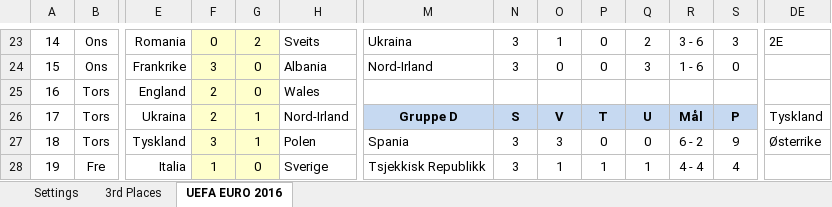
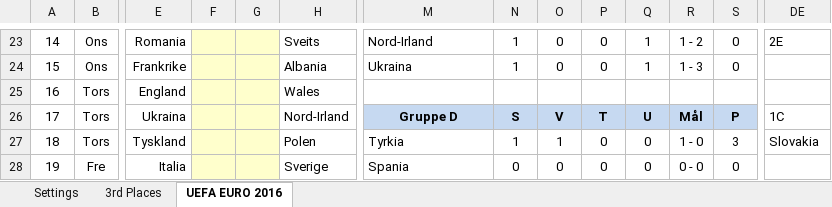
Before and after one commit to hbrotan/TournamentCalculator, an Excel workbook: bin/Debug/_Fasit/Fasit.xlsx, sheet UEFA EURO 2016, drawn as a sheet; only a part is shown, gaps mark what is left out; values as stored, in another font and other column widths than the file's, no borders; charts and pictures and conditional formats not drawn; the diff covers the shown part only; the diff names each change by its address in the sheet, - before the commit and + after, or states it on an @@ line.

```diff
--- a/bin/Debug/_Fasit/Fasit.xlsx (sheet UEFA EURO 2016)
+++ b/bin/Debug/_Fasit/Fasit.xlsx (sheet UEFA EURO 2016)
-F23: 0
+F23: (empty)
-G23: 2
+G23: (empty)
-M23: Ukraina
+M23: Nord-Irland
-N23:N24: 3
+N23:N24: 1
-O23: 1
+O23: 0
-Q23: 2
+Q23: 1
-R23: 3 - 6
+R23: 1 - 2
-S23: 3
+S23: 0
-F24: 3
+F24: (empty)
-G24:G25: 0
+G24:G25: (empty)
-M24: Nord-Irland
+M24: Ukraina
-Q24: 3
+Q24: 1
-R24: 1 - 6
+R24: 1 - 3
-F25:F26: 2
+F25:F26: (empty)
-G26:G27: 1
+G26:G27: (empty)
-DE26: Tyskland
+DE26: 1C
-F27: 3
+F27: (empty)
-M27: Spania
+M27: Tyrkia
-N27: 3
+N27: 1
-O27: 3
+O27: 1
-R27: 6 - 2
+R27: 1 - 0
-S27: 9
+S27: 3
-DE27: Østerrike
+DE27: Slovakia
-F28: 1
+F28: (empty)
-G28: 0
+G28: (empty)
-M28: Tsjekkisk Republikk
+M28: Spania
-N28: 3
+N28: 0
-O28: 1
+O28: 0
-P28: 1
+P28: 0
-Q28: 1
+Q28: 0
-R28: 4 - 4
+R28: 0 - 0
-S28: 4
+S28: 0
```
Also changed, not shown: 6 added rows, 6 removed rows and 171 edited cells elsewhere in this sheet, sheet 3rd Places, 11 other files.
